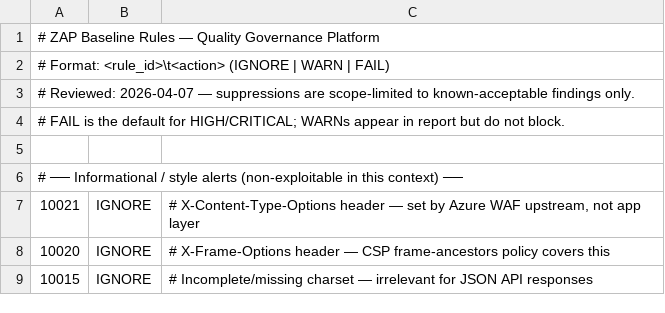
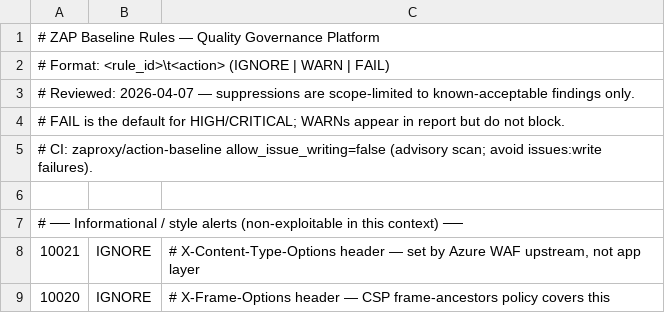
Before and after one commit to cgtqwmwkhp-rgb/quality-governance-platform, a TSV file: .zap/rules.tsv, drawn as a sheet; only a part is shown; the shorter side is filled out with more unchanged rows; the diff names each change by its address in the sheet, - before the commit and + after, or states it on an @@ line.

```diff
--- a/.zap/rules.tsv
+++ b/.zap/rules.tsv
+row 5: # CI: zaproxy/action-baseline allow_issue_writing=false (advisory scan; avoid issues:write failures).
```
Also changed, not shown: 1 other file.
